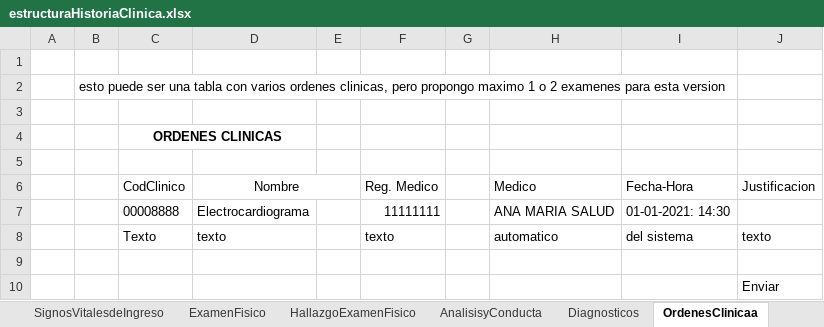
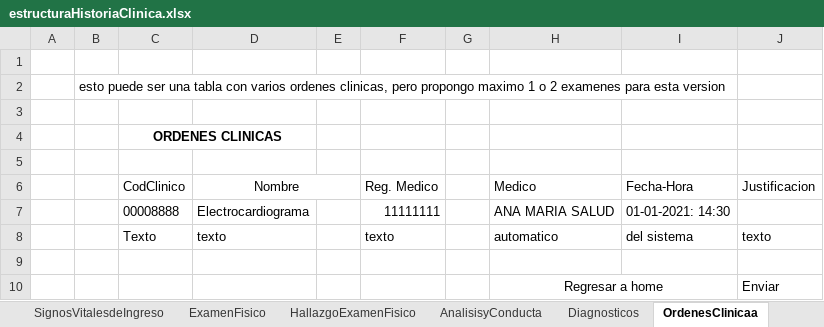
Before and after one commit to FernandoEuclides/HistoriaClinicaC3, an Excel workbook: Documentos/estructuraHistoriaClinica.xlsx, sheet OrdenesClinicaa, drawn as a sheet; values as stored, in another font and other column widths than the file's, no borders; the diff names each change by its address in the sheet, - before the commit and + after, or states it on an @@ line.

Commit message:
Update estructuraHistoriaClinica.xlsx

```diff
--- a/Documentos/estructuraHistoriaClinica.xlsx (sheet OrdenesClinicaa)
+++ b/Documentos/estructuraHistoriaClinica.xlsx (sheet OrdenesClinicaa)
-H10 (Medico): (empty)
+H10 (Medico): Regresar a home
+H10:I10 merged
```
Also changed, not shown: sheet CausaConsulta, sheet Indicaciones, sheet SignosVitalesdeIngreso, sheet EvolucionMedica, sheet Medicamentos, sheet AnalisisyConducta, 5 more sheets.
